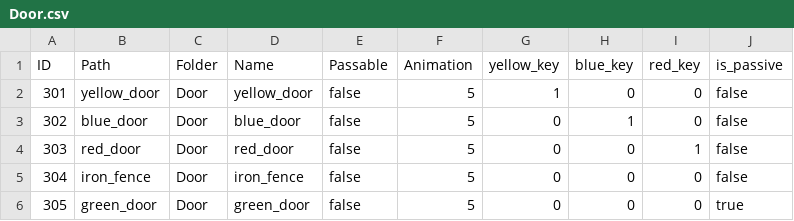
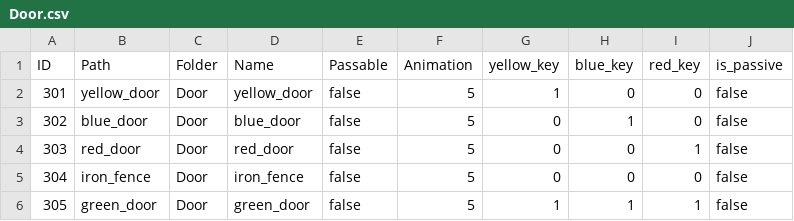
Before and after one commit to XWJWPIY/schoolwork_recreate_magic_tower, a CSV file: Resources/Datas/Data/Door.csv, drawn as a sheet.

```diff
--- a/Resources/Datas/Data/Door.csv
+++ b/Resources/Datas/Data/Door.csv
@@ -5,2 +5,2 @@ ID,Path,Folder,Name,Passable,Animation,yellow_key,blue_key,red_key,is_passive
 304,iron_fence,Door,iron_fence,false,5,0,0,0,false
-305,green_door,Door,green_door,false,5,0,0,0,true
+305,green_door,Door,green_door,false,5,1,1,1,false
```
Also changed, not shown: Resources/Datas/Maps/ThingsMap6.csv, 17 other files.
